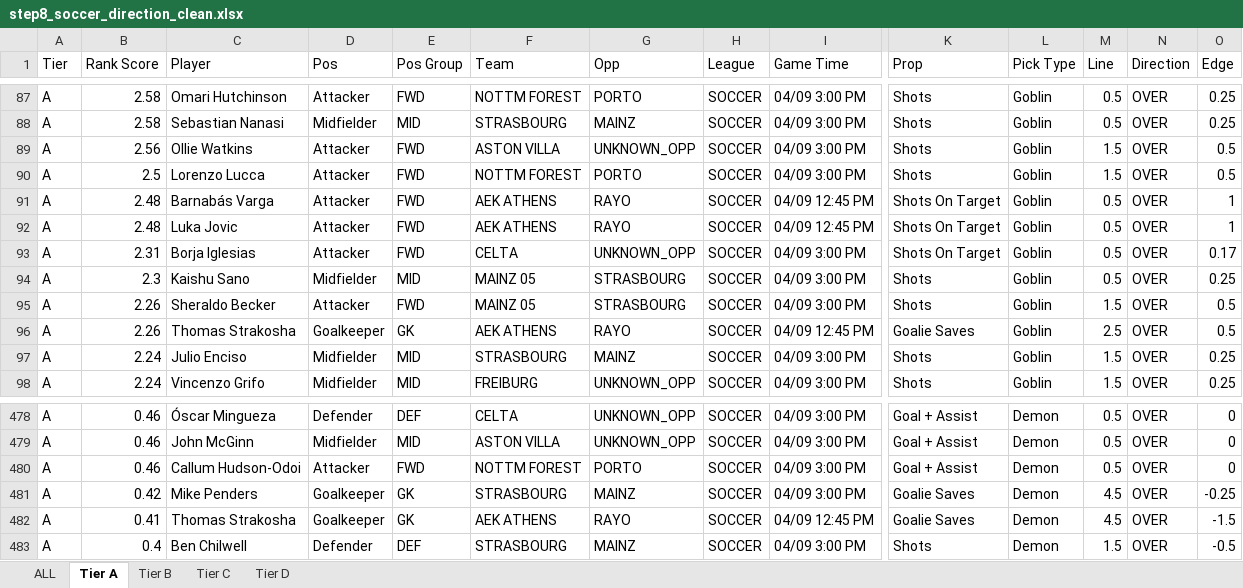
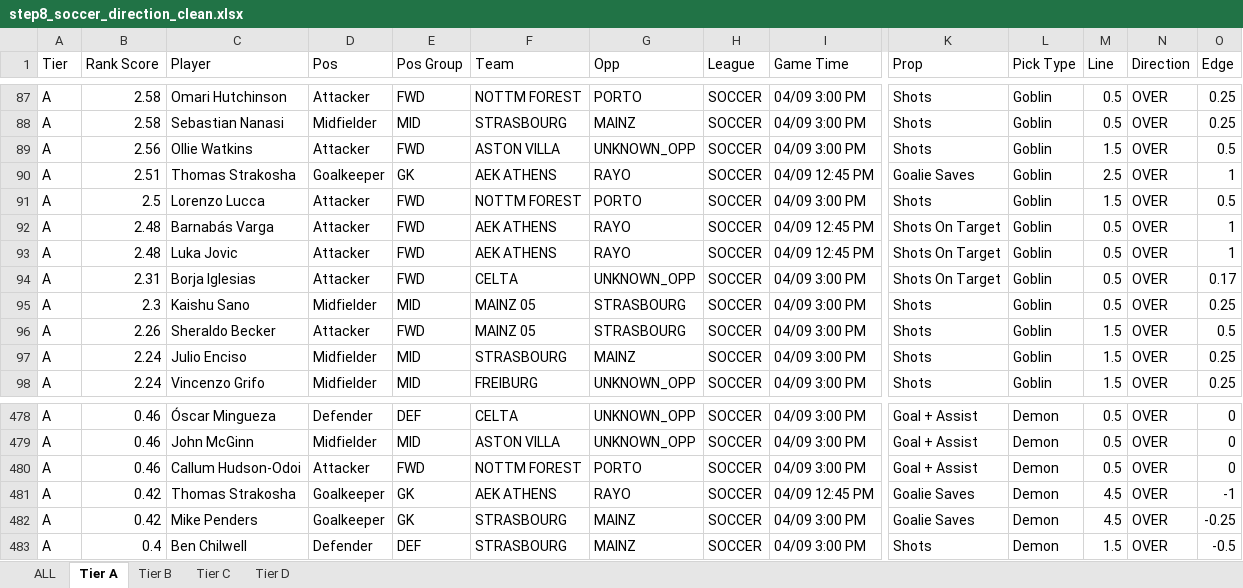
Before and after one commit to halekevi/nba-pipelines, an Excel workbook: Soccer/step8_soccer_direction_clean.xlsx, sheet Tier A, drawn as a sheet; only a part is shown, gaps mark what is left out; values as stored, in another font and other column widths than the file's, no cell formats; removed rows and columns are numbered as before the commit, all else as after; rows hold the shown columns only; the diff names each change by its address in the sheet, - before the commit and + after, or states it on an @@ line.

```diff
--- a/Soccer/step8_soccer_direction_clean.xlsx (sheet Tier A)
+++ b/Soccer/step8_soccer_direction_clean.xlsx (sheet Tier A)
+row 90: A | 2.51 | Thomas Strakosha | Goalkeeper | GK | AEK ATHENS | RAYO | SOCCER | 04/09 12:45 PM | Goalie Saves | Goblin | 2.5 | OVER | 1
-row 96: A | 2.26 | Thomas Strakosha | Goalkeeper | GK | AEK ATHENS | RAYO | SOCCER | 04/09 12:45 PM | Goalie Saves | Goblin | 2.5 | OVER | 0.5
+row 481: A | 0.42 | Thomas Strakosha | Goalkeeper | GK | AEK ATHENS | RAYO | SOCCER | 04/09 12:45 PM | Goalie Saves | Demon | 4.5 | OVER | -1
-row 482: A | 0.41 | Thomas Strakosha | Goalkeeper | GK | AEK ATHENS | RAYO | SOCCER | 04/09 12:45 PM | Goalie Saves | Demon | 4.5 | OVER | -1.5
```
Also changed, not shown: sheet ALL, cell formats, 2 other files.
